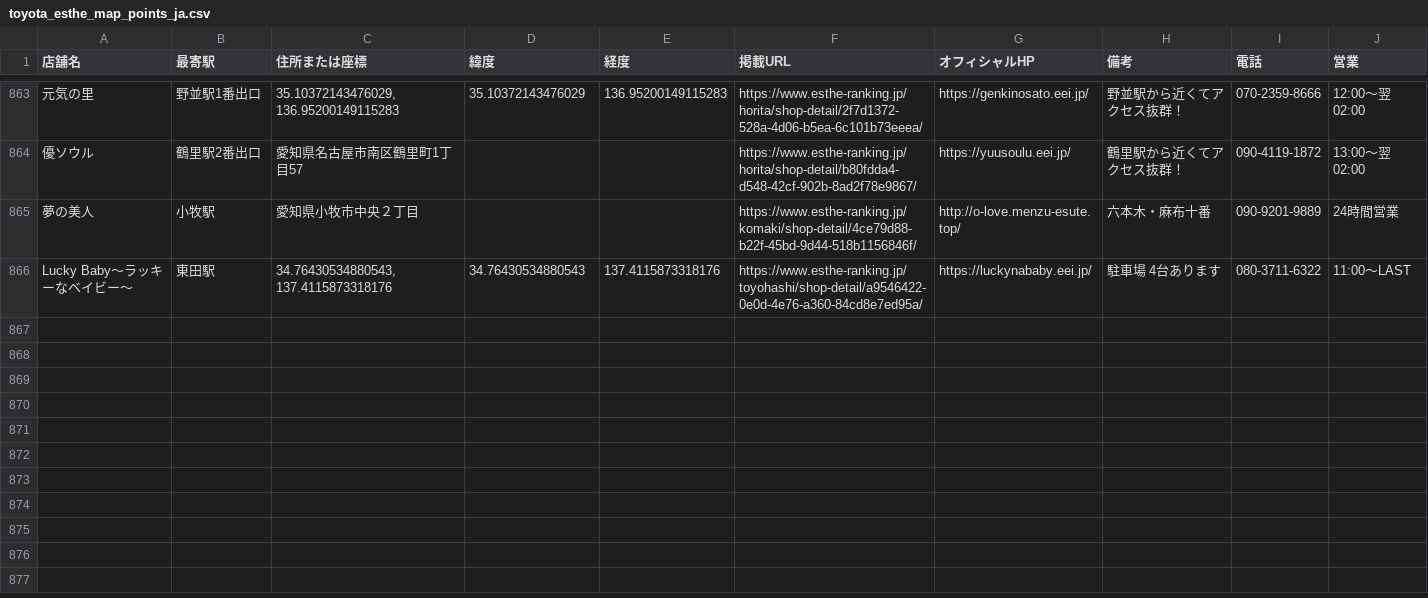
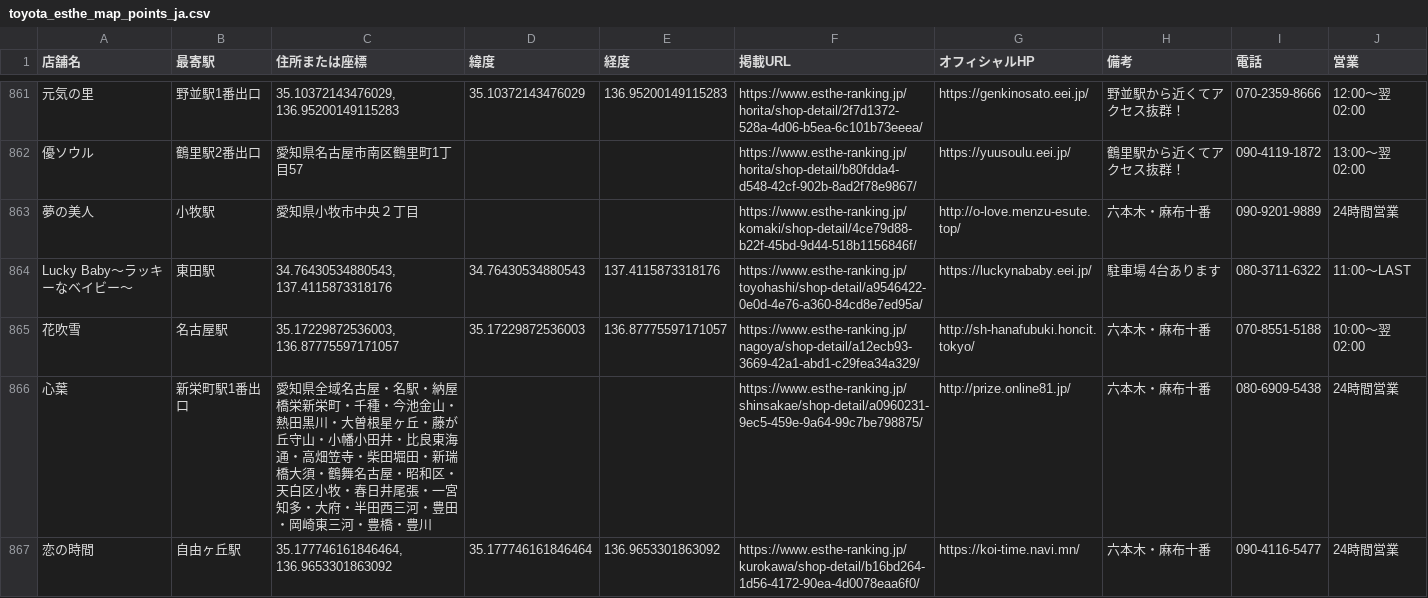
Before and after one commit to tknboon/esthe-viewer, a CSV file: toyota_esthe_map_points_ja.csv, drawn as a sheet; only a part is shown, gaps mark what is left out; the diff covers the shown part only; the diff names each change by its address in the sheet, - before the commit and + after, or states it on an @@ line.

```diff
--- a/toyota_esthe_map_points_ja.csv
+++ b/toyota_esthe_map_points_ja.csv
+row 865: 花吹雪 | 名古屋駅 | 35.17229872536003, 136.87775597171057 | 35.17229872536003 | 136.87775597171057 | https://www.esthe-ranking.jp/nagoya/shop-detail/a12ecb93-3669-42a1-abd1-c29fea34a329/ | http://sh-hanafubuki.honcit.tokyo/ | 六本木・麻布十番 | 070-8551-5188 | 10:00～翌 02:00
+row 866: 心葉 | 新栄町駅1番出口 | 愛知県全域名古屋・名駅・納屋橋栄新栄町・千種・今池金山・熱田黒川・大曽根星ヶ丘・藤が丘守山・小幡小田井・比良東海通・高畑笠寺・柴田堀田・新瑞橋大須・鶴舞名古屋・昭和区・天白区小牧・春日井尾張・一宮知多・大府・半田西三河・豊田・岡崎東三河・豊橋・豊川 |  |  | https://www.esthe-ranking.jp/shinsakae/shop-detail/a0960231-9ec5-459e-9a64-99c7be798875/ | http://prize.online81.jp/ | 六本木・麻布十番 | 080-6909-5438 | 24時間営業
+row 867: 恋の時間 | 自由ヶ丘駅 | 35.177746161846464, 136.9653301863092 | 35.177746161846464 | 136.9653301863092 | https://www.esthe-ranking.jp/kurokawa/shop-detail/b16bd264-1d56-4172-90ea-4d0078eaa6f0/ | https://koi-time.navi.mn/ | 六本木・麻布十番 | 090-4116-5477 | 24時間営業
```
Also changed, not shown: 3 added rows, 2 removed rows and 2 edited cells elsewhere in this file, toyota_esthe_legacy_rows.csv, 6 other files.
